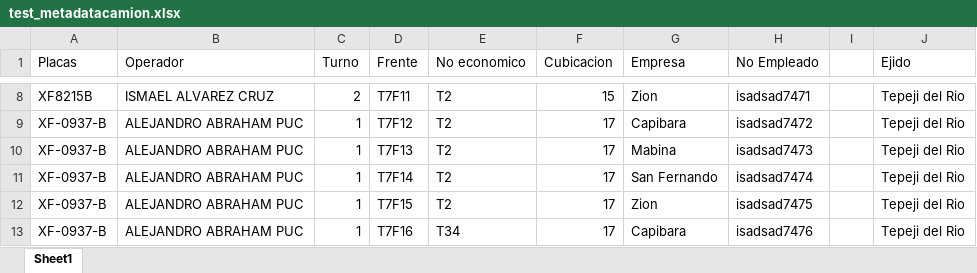
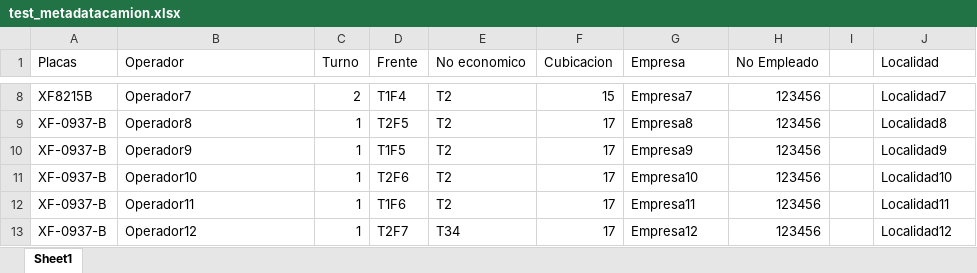
Before and after one commit to IzuOvando/material-hauling-web, an Excel workbook: public/documents/test_metadatacamion.xlsx, sheet Sheet1, drawn as a sheet; only a part is shown, gaps mark what is left out; values as stored, in another font and other column widths than the file's, no borders; the diff covers the shown part only; the diff names each change by its address in the sheet, - before the commit and + after, or states it on an @@ line.

```diff
--- a/public/documents/test_metadatacamion.xlsx (sheet Sheet1)
+++ b/public/documents/test_metadatacamion.xlsx (sheet Sheet1)
-J1: Ejido
+J1: Localidad
-B8 (Operador): ISMAEL ALVAREZ CRUZ
+B8 (Operador): Operador7
-D8 (Frente): T7F11
+D8 (Frente): T1F4
-G8 (Empresa): Zion
+G8 (Empresa): Empresa7
-H8 (No Empleado): isadsad7471
+H8 (No Empleado): 123456
-J8 (Localidad): Tepeji del Rio
+J8 (Localidad): Localidad7
-B9 (Operador): ALEJANDRO ABRAHAM PUC
+B9 (Operador): Operador8
-D9 (Frente): T7F12
+D9 (Frente): T2F5
-G9 (Empresa): Capibara
+G9 (Empresa): Empresa8
-H9 (No Empleado): isadsad7472
+H9 (No Empleado): 123456
-J9 (Localidad): Tepeji del Rio
+J9 (Localidad): Localidad8
-B10 (Operador): ALEJANDRO ABRAHAM PUC
+B10 (Operador): Operador9
-D10 (Frente): T7F13
+D10 (Frente): T1F5
-G10 (Empresa): Mabina
+G10 (Empresa): Empresa9
-H10 (No Empleado): isadsad7473
+H10 (No Empleado): 123456
-J10 (Localidad): Tepeji del Rio
+J10 (Localidad): Localidad9
-B11 (Operador): ALEJANDRO ABRAHAM PUC
+B11 (Operador): Operador10
-D11 (Frente): T7F14
+D11 (Frente): T2F6
-G11 (Empresa): San Fernando
+G11 (Empresa): Empresa10
-H11 (No Empleado): isadsad7474
+H11 (No Empleado): 123456
-J11 (Localidad): Tepeji del Rio
+J11 (Localidad): Localidad10
-B12 (Operador): ALEJANDRO ABRAHAM PUC
+B12 (Operador): Operador11
-D12 (Frente): T7F15
+D12 (Frente): T1F6
-G12 (Empresa): Zion
+G12 (Empresa): Empresa11
-H12 (No Empleado): isadsad7475
+H12 (No Empleado): 123456
-J12 (Localidad): Tepeji del Rio
+J12 (Localidad): Localidad11
-B13 (Operador): ALEJANDRO ABRAHAM PUC
+B13 (Operador): Operador12
-D13 (Frente): T7F16
+D13 (Frente): T2F7
-G13 (Empresa): Capibara
+G13 (Empresa): Empresa12
-H13 (No Empleado): isadsad7476
+H13 (No Empleado): 123456
-J13 (Localidad): Tepeji del Rio
+J13 (Localidad): Localidad12
```
Also changed, not shown: 100 edited cells elsewhere in this sheet, 16 other files.
